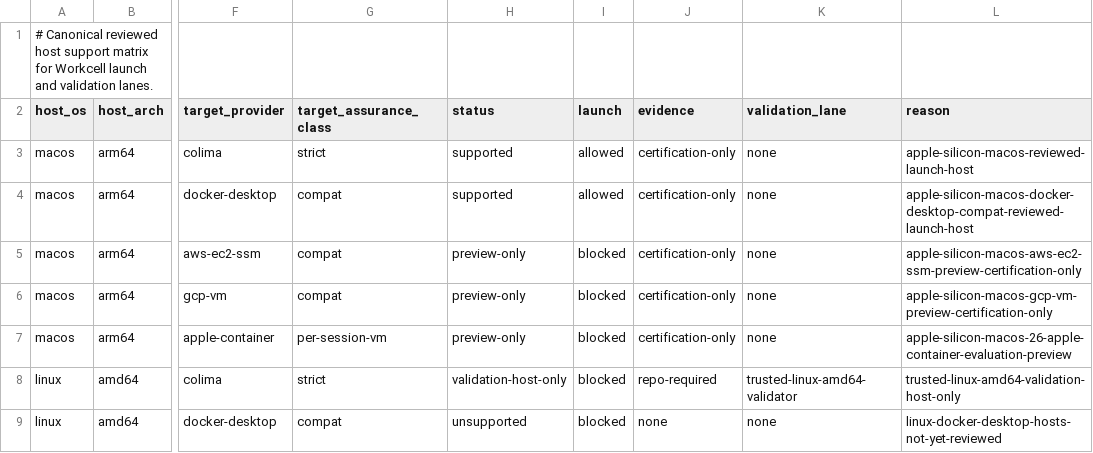
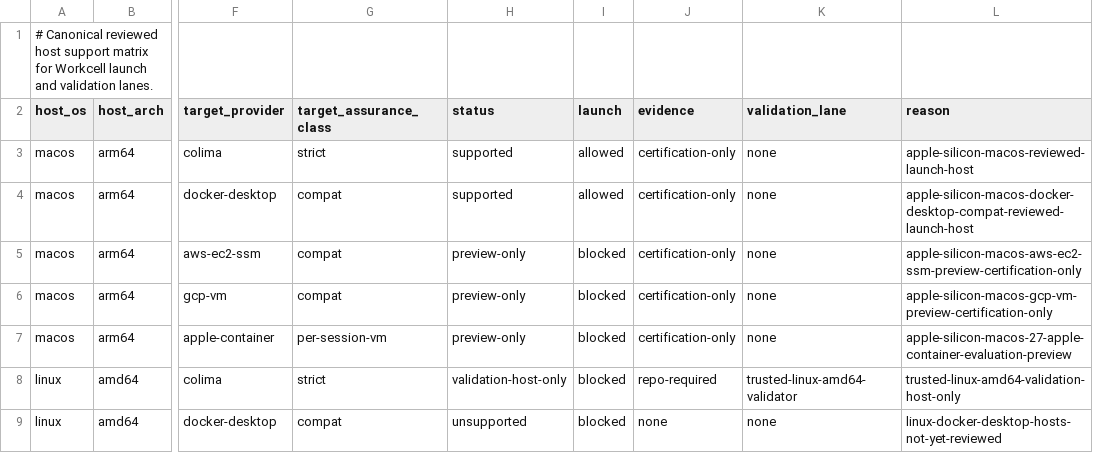
Before and after one commit to omkhar/workcell, a TSV file: policy/host-support-matrix.tsv, drawn as a sheet; only a part is shown, gaps mark what is left out; the diff names each change by its address in the sheet, - before the commit and + after, or states it on an @@ line.

```diff
--- a/policy/host-support-matrix.tsv
+++ b/policy/host-support-matrix.tsv
-L7 (reason): apple-silicon-macos-26-apple-container-evaluation-preview
+L7 (reason): apple-silicon-macos-27-apple-container-evaluation-preview
```
Also changed, not shown: policy/doc-claims-baseline.tsv, 10 other files.
